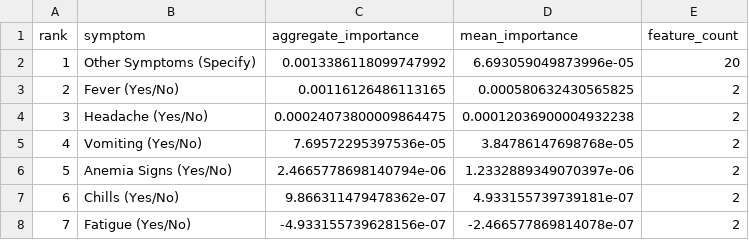
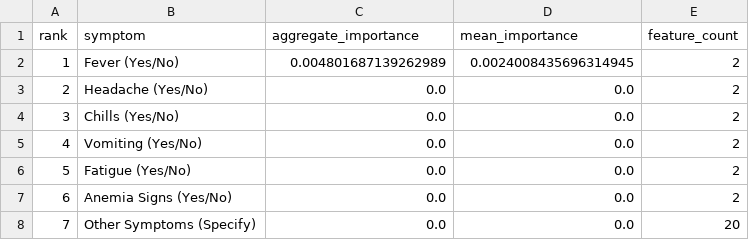
Before and after one commit to Edgar256/Optimised-Edge-Device-Machine-Learning-Model-For-Malaria-Diagnosis, a CSV file: reports/explainability/tables/symptom_ranking.csv, drawn as a sheet.

```diff
--- a/reports/explainability/tables/symptom_ranking.csv
+++ b/reports/explainability/tables/symptom_ranking.csv
@@ -1,8 +1,8 @@
 rank,symptom,aggregate_importance,mean_importance,feature_count
-1,Other Symptoms (Specify),0.0013386118099747992,6.693059049873996e-05,20
-2,Fever (Yes/No),0.00116126486113165,0.000580632430565825,2
-3,Headache (Yes/No),0.00024073800009864475,0.00012036900004932238,2
-4,Vomiting (Yes/No),7.69572295397536e-05,3.84786147698768e-05,2
-5,Anemia Signs (Yes/No),2.4665778698140794e-06,1.2332889349070397e-06,2
-6,Chills (Yes/No),9.866311479478362e-07,4.933155739739181e-07,2
-7,Fatigue (Yes/No),-4.933155739628156e-07,-2.466577869814078e-07,2
+1,Fever (Yes/No),0.004801687139262989,0.0024008435696314945,2
+2,Headache (Yes/No),0.0,0.0,2
+3,Chills (Yes/No),0.0,0.0,2
+4,Vomiting (Yes/No),0.0,0.0,2
+5,Fatigue (Yes/No),0.0,0.0,2
+6,Anemia Signs (Yes/No),0.0,0.0,2
+7,Other Symptoms (Specify),0.0,0.0,20
```
Also changed, not shown: reports/explainability/tables/feature_importance.csv, reports/explainability/tables/permutation_importance.csv, 20 other files.
